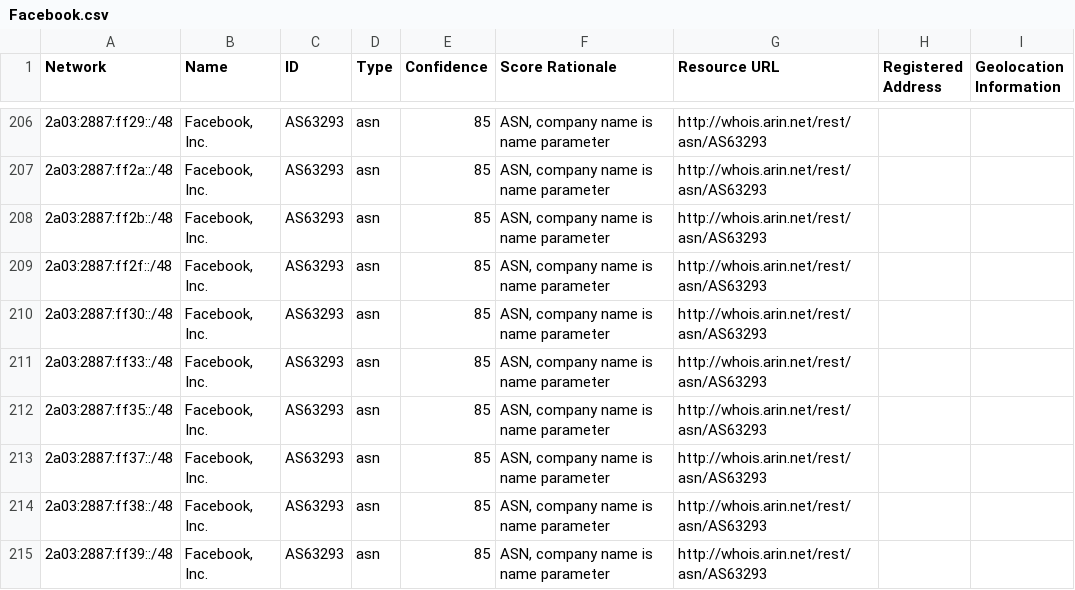
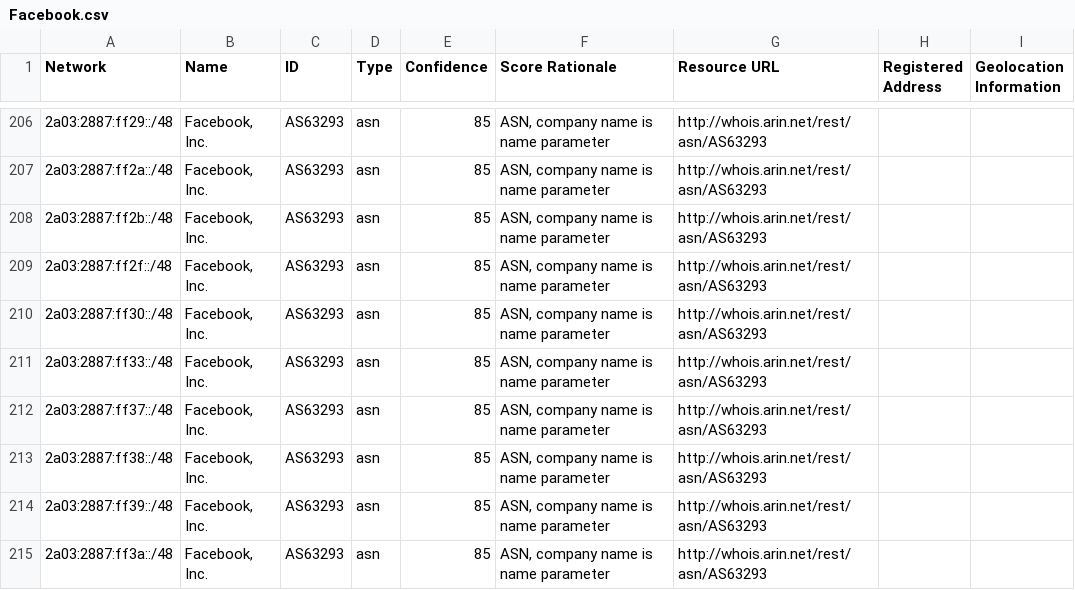
Before and after one commit to venkataramanab/NetblockTool, a CSV file: data/Facebook.csv, drawn as a sheet; only a part is shown, gaps mark what is left out; the shorter side is filled out with more unchanged rows.

```diff
--- a/data/Facebook.csv
+++ b/data/Facebook.csv
@@ -211,3 +211,2 @@ Network,Name,ID,Type,Confidence,Score Rationale,Resource URL,Registered Address,
 2a03:2887:ff33::/48,"Facebook, Inc.",AS63293,asn,85,"ASN, company name is name parameter",http://whois.arin.net/rest/asn/AS63293,,
-2a03:2887:ff35::/48,"Facebook, Inc.",AS63293,asn,85,"ASN, company name is name parameter",http://whois.arin.net/rest/asn/AS63293,,
 2a03:2887:ff37::/48,"Facebook, Inc.",AS63293,asn,85,"ASN, company name is name parameter",http://whois.arin.net/rest/asn/AS63293,,
```
Also changed, not shown: data/Google.csv.
